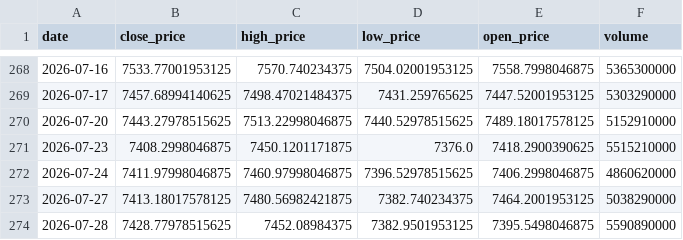
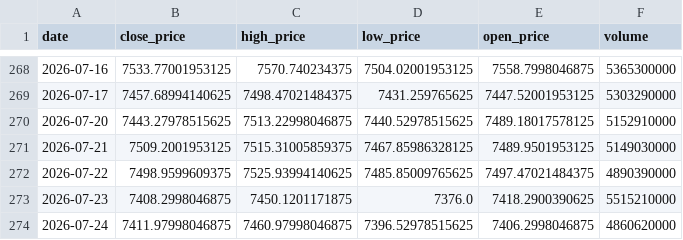
Before and after one commit to crndogan/stock-news-prediction, a CSV file: notebooks/sp500_full_MASTER.csv, drawn as a sheet; only a part is shown, gaps mark what is left out; the shorter side is filled out with more unchanged rows; the diff names each change by its address in the sheet, - before the commit and + after, or states it on an @@ line.

```diff
--- a/notebooks/sp500_full_MASTER.csv
+++ b/notebooks/sp500_full_MASTER.csv
+row 271: 2026-07-21 | 7509.2001953125 | 7515.31005859375 | 7467.85986328125 | 7489.9501953125 | 5149030000
+row 272: 2026-07-22 | 7498.9599609375 | 7525.93994140625 | 7485.85009765625 | 7497.47021484375 | 4890390000
```
Also changed, not shown: notebooks/metrics.csv, notebooks/sp500_cleaned.csv, 4 other files.
